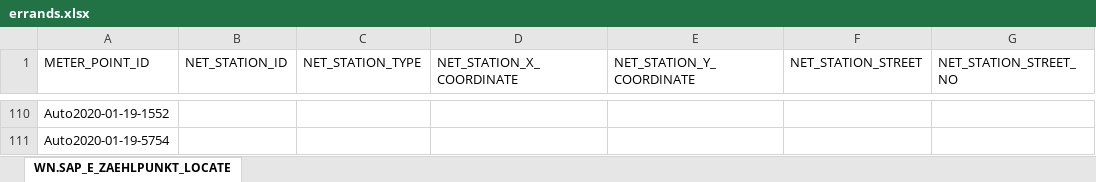
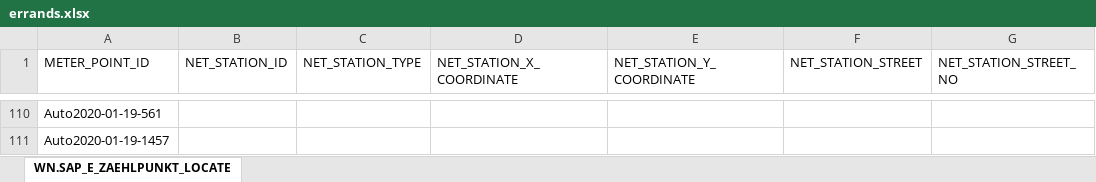
Before and after one commit to RomanMwo/SeleniumTRening, an Excel workbook: target/test-classes/errands.xlsx, sheet WN.SAP_E_ZAEHLPUNKT_LOCATE, drawn as a sheet; only a part is shown, gaps mark what is left out; values as stored, in another font and other column widths than the file's, no borders; the diff covers the shown part only; the diff names each change by its address in the sheet, - before the commit and + after, or states it on an @@ line.

```diff
--- a/target/test-classes/errands.xlsx (sheet WN.SAP_E_ZAEHLPUNKT_LOCATE)
+++ b/target/test-classes/errands.xlsx (sheet WN.SAP_E_ZAEHLPUNKT_LOCATE)
-A110 (METER_POINT_ID): Auto2020-01-19-1552
+A110 (METER_POINT_ID): Auto2020-01-19-561
-A111 (METER_POINT_ID): Auto2020-01-19-5754
+A111 (METER_POINT_ID): Auto2020-01-19-1457
```
Also changed, not shown: 108 edited cells elsewhere in this sheet, target/test-classes/stages.xlsx, 3 other files.
